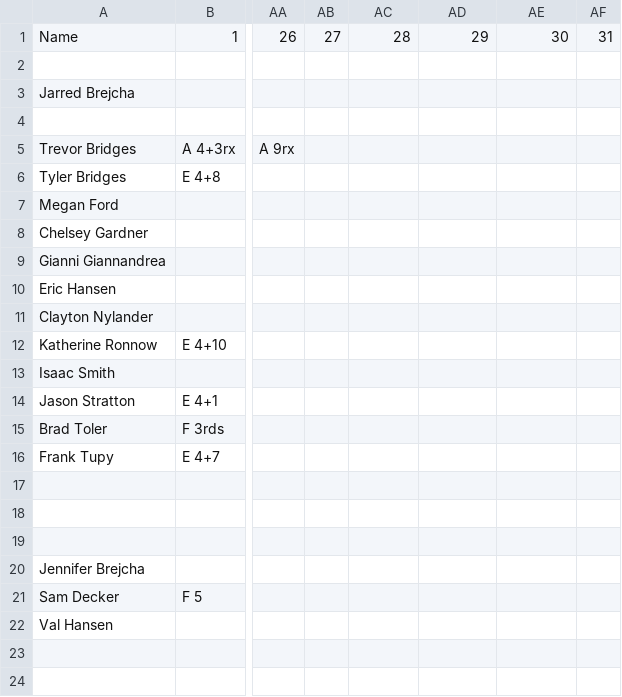
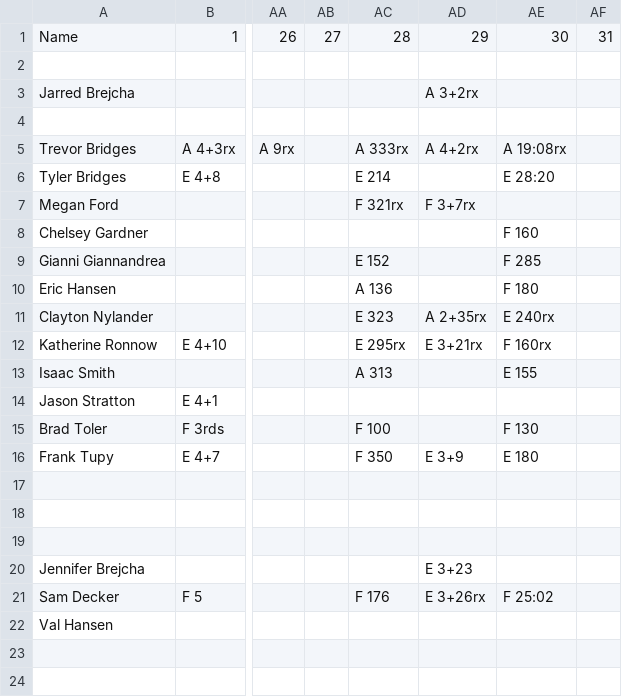
Before and after one commit to trvrbrdgs/Nikao_scores, a CSV file: resources/August2023.csv, drawn as a sheet; only a part is shown, gaps mark what is left out; the diff covers the shown part only; the diff names each change by its address in the sheet, - before the commit and + after, or states it on an @@ line.

Commit message:
Updated August and added September 23

```diff
--- a/resources/August2023.csv
+++ b/resources/August2023.csv
-AD3: (empty)
+AD3: A 3+2rx
-AC5: (empty)
+AC5: A 333rx
-AD5: (empty)
+AD5: A 4+2rx
-AE5: (empty)
+AE5: A 19:08rx
-AC6: (empty)
+AC6: E 214
-AE6: (empty)
+AE6: E 28:20
-AC7: (empty)
+AC7: F 321rx
-AD7: (empty)
+AD7: F 3+7rx
-AE8: (empty)
+AE8: F 160
-AC9: (empty)
+AC9: E 152
-AE9: (empty)
+AE9: F 285
-AC10: (empty)
+AC10: A 136
-AE10: (empty)
+AE10: F 180
-AC11: (empty)
+AC11: E 323
-AD11: (empty)
+AD11: A 2+35rx
-AE11: (empty)
+AE11: E 240rx
-AC12: (empty)
+AC12: E 295rx
-AD12: (empty)
+AD12: E 3+21rx
-AE12: (empty)
+AE12: F 160rx
-AC13: (empty)
+AC13: A 313
-AE13: (empty)
+AE13: E 155
-AC15: (empty)
+AC15: F 100
-AE15: (empty)
+AE15: F 130
-AC16: (empty)
+AC16: F 350
-AD16: (empty)
+AD16: E 3+9
-AE16: (empty)
+AE16: E 180
-AD20: (empty)
+AD20: E 3+23
-AC21: (empty)
+AC21: F 176
-AD21: (empty)
+AD21: E 3+26rx
-AE21: (empty)
+AE21: F 25:02
```
Also changed, not shown: 29 edited cells elsewhere in this file, 1 other file.
